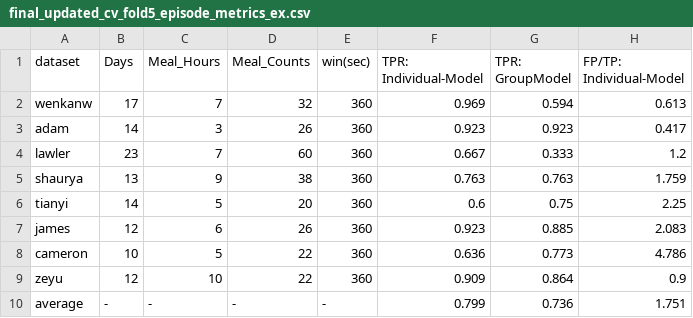
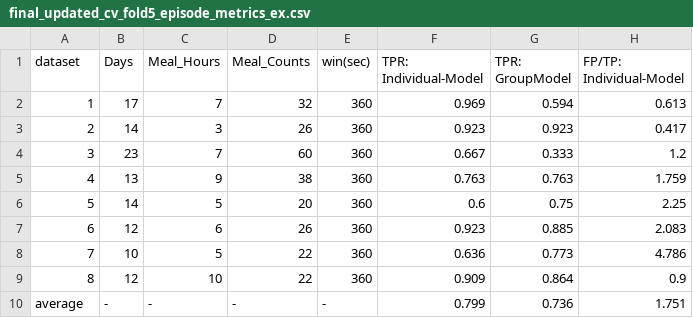
Before and after one commit to wenkangwei/eating-activity-detection, a CSV file: results/episode_metrics/final_updated_cv_fold5_episode_metrics_ex.csv, drawn as a sheet; only a part is shown; the diff names each change by its address in the sheet, - before the commit and + after, or states it on an @@ line.

```diff
--- a/results/episode_metrics/final_updated_cv_fold5_episode_metrics_ex.csv
+++ b/results/episode_metrics/final_updated_cv_fold5_episode_metrics_ex.csv
-A2 (dataset): wenkanw
+A2 (dataset): 1
-A3 (dataset): adam
+A3 (dataset): 2
-A4 (dataset): lawler
+A4 (dataset): 3
-A5 (dataset): shaurya
+A5 (dataset): 4
-A6 (dataset): tianyi
+A6 (dataset): 5
-A7 (dataset): james
+A7 (dataset): 6
-A8 (dataset): cameron
+A8 (dataset): 7
-A9 (dataset): zeyu
+A9 (dataset): 8
```
Also changed, not shown: results/episode_metrics/updated_cv_fold5_episode_metrics_individual_param_mfp_ex.csv, results/episode_metrics/updated_cv_fold5_episode_metrics_individual_param_mtpr_ex.csv, 37 other files.
